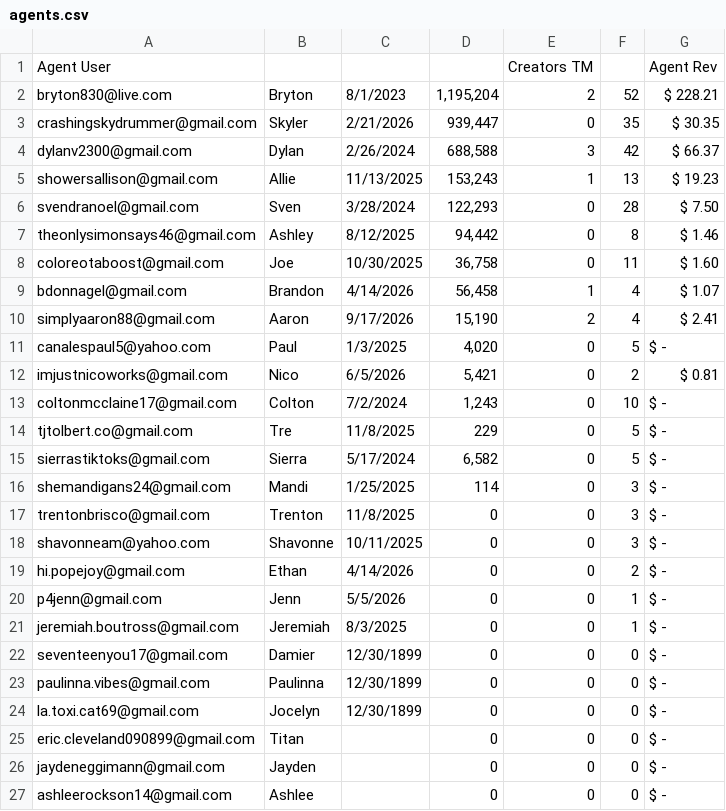
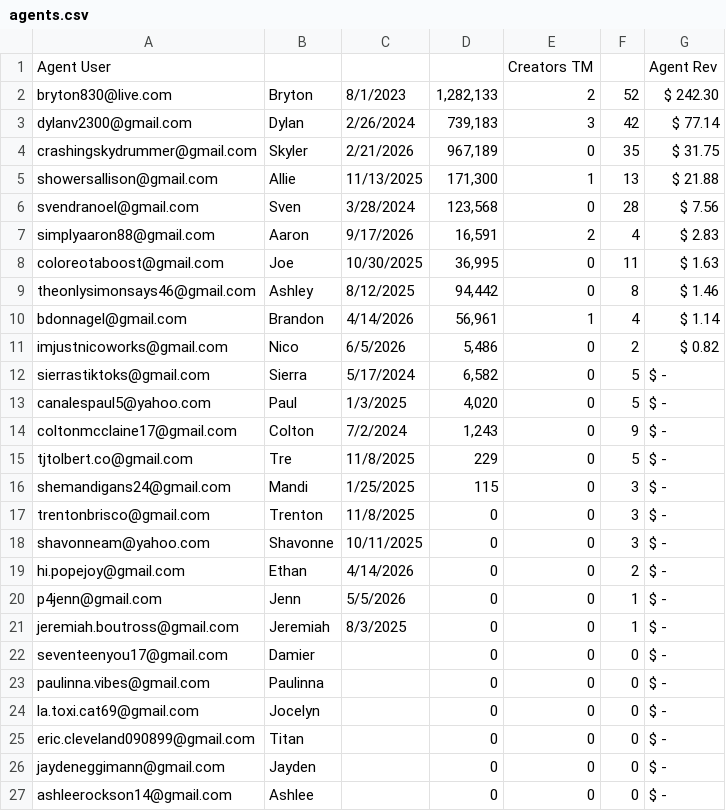
Before and after one commit to ceyre-boop/TABOOST_Platfrom, a CSV file: data/agents.csv, drawn as a sheet.

Commit message:
Auto-sync: Agents @ 2026-10-14T16:46:23.932Z

```diff
--- a/data/agents.csv
+++ b/data/agents.csv
@@ -1,17 +1,17 @@
 Agent User,,,,Creators TM,,Agent Rev
-bryton830@live.com,Bryton,8/1/2023,"1,195,204",2,52, $ 228.21
-crashingskydrummer@gmail.com,Skyler,2/21/2026,"939,447",0,35, $ 30.35
-dylanv2300@gmail.com,Dylan,2/26/2024,"688,588",3,42, $ 66.37
-showersallison@gmail.com,Allie,11/13/2025,"153,243",1,13, $ 19.23
-svendranoel@gmail.com,Sven,3/28/2024,"122,293",0,28, $ 7.50
+bryton830@live.com,Bryton,8/1/2023,"1,282,133",2,52, $ 242.30
+dylanv2300@gmail.com,Dylan,2/26/2024,"739,183",3,42, $ 77.14
+crashingskydrummer@gmail.com,Skyler,2/21/2026,"967,189",0,35, $ 31.75
+showersallison@gmail.com,Allie,11/13/2025,"171,300",1,13, $ 21.88
+svendranoel@gmail.com,Sven,3/28/2024,"123,568",0,28, $ 7.56
+simplyaaron88@gmail.com,Aaron,9/17/2026,"16,591",2,4, $ 2.83
+coloreotaboost@gmail.com,Joe,10/30/2025,"36,995",0,11, $ 1.63
 theonlysimonsays46@gmail.com,Ashley,8/12/2025,"94,442",0,8, $ 1.46
-coloreotaboost@gmail.com,Joe,10/30/2025,"36,758",0,11, $ 1.60
-bdonnagel@gmail.com,Brandon,4/14/2026,"56,458",1,4, $ 1.07
-simplyaaron88@gmail.com,Aaron,9/17/2026,"15,190",2,4, $ 2.41
+bdonnagel@gmail.com,Brandon,4/14/2026,"56,961",1,4, $ 1.14
+imjustnicoworks@gmail.com,Nico,6/5/2026,"5,486",0,2, $ 0.82
+sierrastiktoks@gmail.com,Sierra,5/17/2024,"6,582",0,5, $ -
 canalespaul5@yahoo.com,Paul,1/3/2025,"4,020",0,5, $ -
-imjustnicoworks@gmail.com,Nico,6/5/2026,"5,421",0,2, $ 0.81
-coltonmcclaine17@gmail.com,Colton,7/2/2024,"1,243",0,10, $ -
+coltonmcclaine17@gmail.com,Colton,7/2/2024,"1,243",0,9, $ -
 tjtolbert.co@gmail.com,Tre,11/8/2025,229,0,5, $ -
-sierrastiktoks@gmail.com,Sierra,5/17/2024,"6,582",0,5, $ -
-shemandigans24@gmail.com,Mandi,1/25/2025,114,0,3, $ -
+shemandigans24@gmail.com,Mandi,1/25/2025,115,0,3, $ -
 trentonbrisco@gmail.com,Trenton,11/8/2025,0,0,3, $ -
@@ -21,5 +21,5 @@ p4jenn@gmail.com,Jenn,5/5/2026,0,0,1, $ -
 jeremiah.boutross@gmail.com,Jeremiah,8/3/2025,0,0,1, $ -
-seventeenyou17@gmail.com,Damier,12/30/1899,0,0,0, $ -
-paulinna.vibes@gmail.com,Paulinna,12/30/1899,0,0,0, $ -
-la.toxi.cat69@gmail.com,Jocelyn,12/30/1899,0,0,0, $ -
+seventeenyou17@gmail.com,Damier,,0,0,0, $ -
+paulinna.vibes@gmail.com,Paulinna,,0,0,0, $ -
+la.toxi.cat69@gmail.com,Jocelyn,,0,0,0, $ -
 eric.cleveland090899@gmail.com,Titan,,0,0,0, $ -
```
